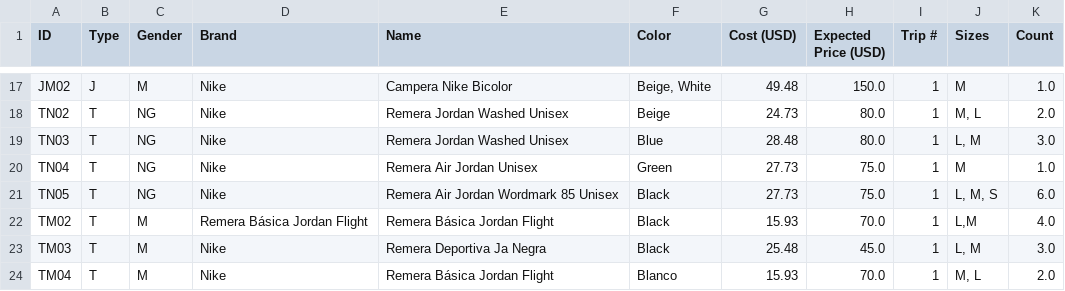
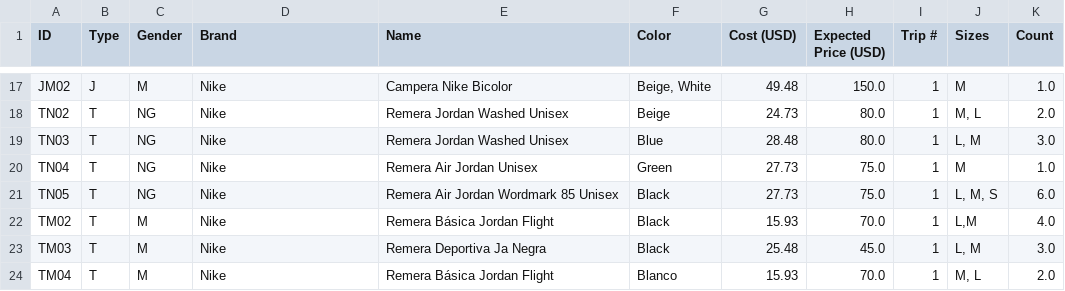
Before and after one commit to mica-92/fily_private, a CSV file: products.csv, drawn as a sheet; only a part is shown, gaps mark what is left out.

```diff
--- a/products.csv
+++ b/products.csv
@@ -21,3 +21,3 @@ TN04,T,NG,Nike,Remera Air Jordan Unisex,Green,27.73,75.0,1,M,1.0
 TN05,T,NG,Nike,Remera Air Jordan Wordmark 85 Unisex,Black,27.73,75.0,1,"L, M, S",6.0
-TM02,T,M,Remera Básica Jordan Flight,Remera Básica Jordan Flight,Black,15.93,70.0,1,"L,M",4.0
+TM02,T,M,Nike,Remera Básica Jordan Flight,Black,15.93,70.0,1,"L,M",4.0
 TM03,T,M,Nike,Remera Deportiva Ja Negra,Black,25.48,45.0,1,"L, M",3.0
```
Also changed, not shown: 3 other files.
